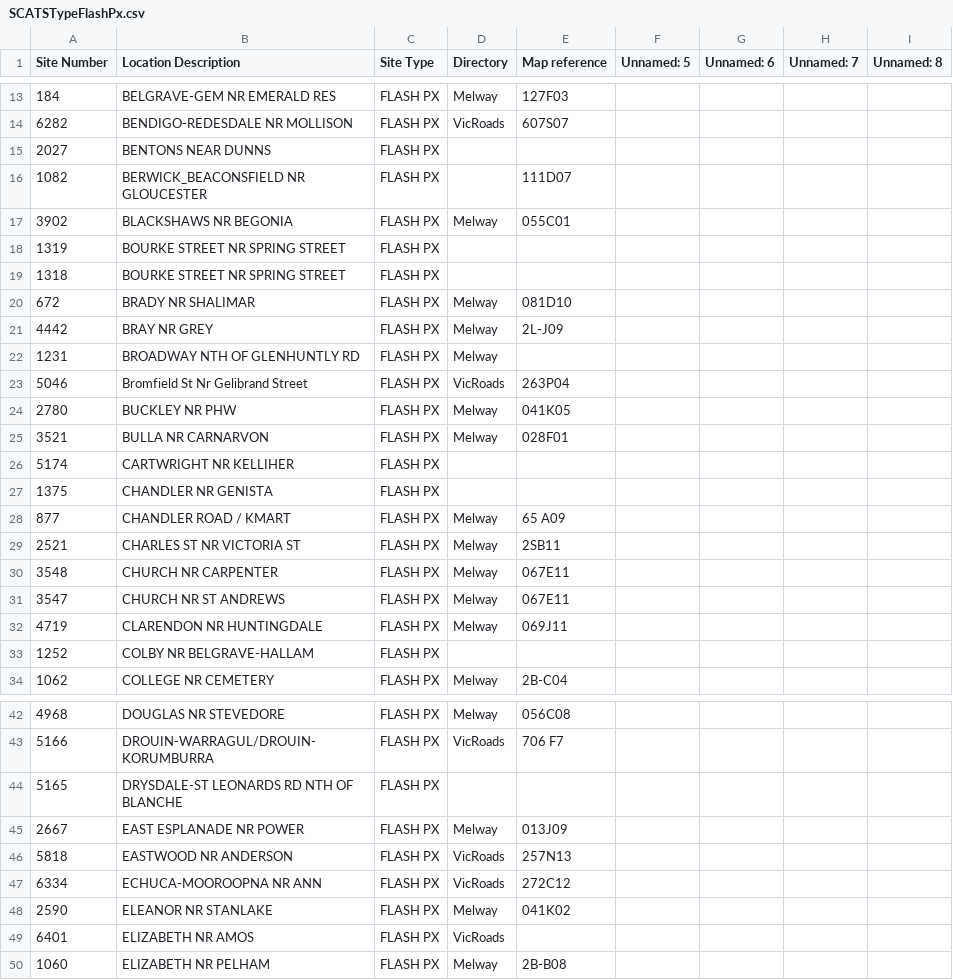
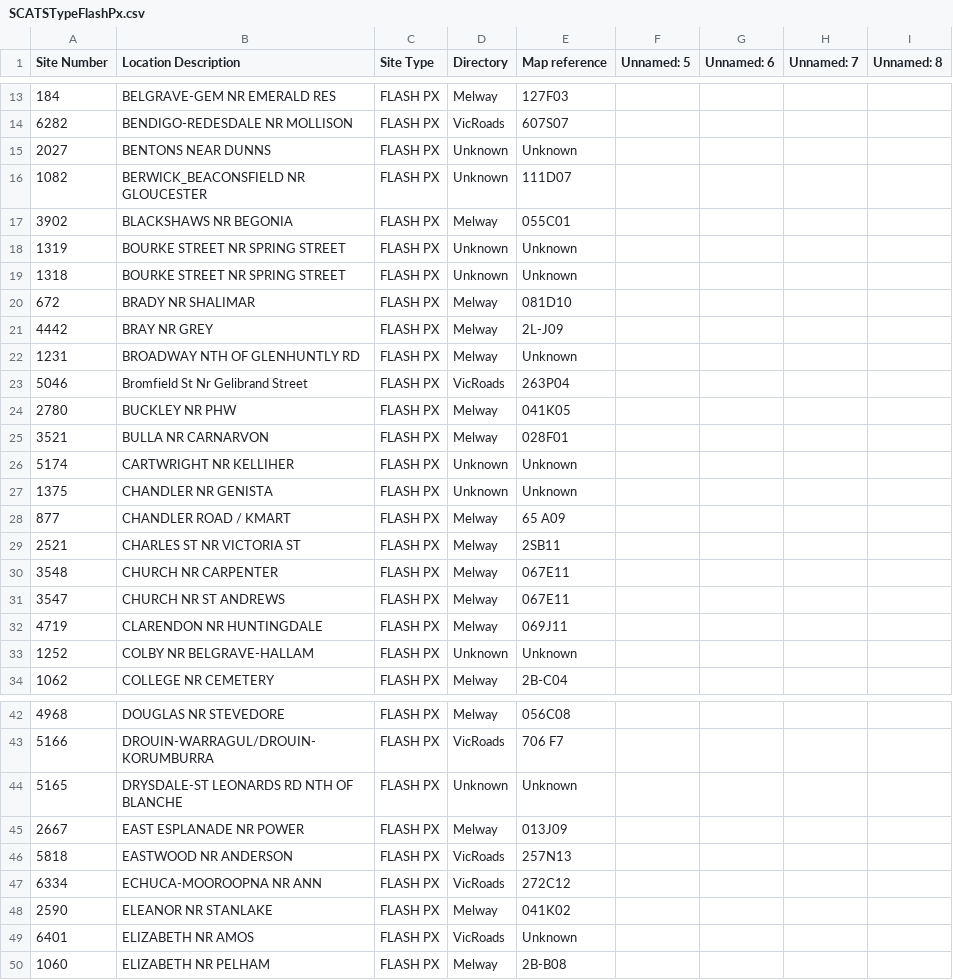
Before and after one commit to hieugia090806/Introduction-to-Artificial-Intelligence-COS30019-, a CSV file: Assignments/Assignment2/Assignment2b/Data/Processed/SCATSTypeFlashPx.csv, drawn as a sheet; only a part is shown, gaps mark what is left out; the diff covers the shown part only.

```diff
--- a/Assignments/Assignment2/Assignment2b/Data/Processed/SCATSTypeFlashPx.csv
+++ b/Assignments/Assignment2/Assignment2b/Data/Processed/SCATSTypeFlashPx.csv
@@ -14,10 +14,10 @@ Site Number,Location Description,Site Type,Directory,Map reference,Unnamed: 5,Un
 6282,BENDIGO-REDESDALE NR MOLLISON,FLASH PX,VicRoads,607S07,,,,
-2027,BENTONS NEAR DUNNS,FLASH PX,,,,,,
-1082,BERWICK_BEACONSFIELD NR GLOUCESTER,FLASH PX,,111D07,,,,
+2027,BENTONS NEAR DUNNS,FLASH PX,Unknown,Unknown,,,,
+1082,BERWICK_BEACONSFIELD NR GLOUCESTER,FLASH PX,Unknown,111D07,,,,
 3902,BLACKSHAWS NR BEGONIA,FLASH PX,Melway,055C01,,,,
-1319,BOURKE STREET NR SPRING STREET,FLASH PX,,,,,,
-1318,BOURKE STREET NR SPRING STREET,FLASH PX,,,,,,
+1319,BOURKE STREET NR SPRING STREET,FLASH PX,Unknown,Unknown,,,,
+1318,BOURKE STREET NR SPRING STREET,FLASH PX,Unknown,Unknown,,,,
 672,BRADY NR SHALIMAR,FLASH PX,Melway,081D10,,,,
 4442,BRAY NR GREY,FLASH PX,Melway,2L-J09,,,,
-1231,BROADWAY NTH OF GLENHUNTLY RD,FLASH PX,Melway,,,,,
+1231,BROADWAY NTH OF GLENHUNTLY RD,FLASH PX,Melway,Unknown,,,,
 5046,Bromfield St Nr Gelibrand Street,FLASH PX,VicRoads,263P04,,,,
@@ -25,4 +25,4 @@ Site Number,Location Description,Site Type,Directory,Map reference,Unnamed: 5,Un
 3521,BULLA NR CARNARVON,FLASH PX,Melway,028F01,,,,
-5174,CARTWRIGHT NR KELLIHER,FLASH PX,,,,,,
-1375,CHANDLER NR GENISTA,FLASH PX,,,,,,
+5174,CARTWRIGHT NR KELLIHER,FLASH PX,Unknown,Unknown,,,,
+1375,CHANDLER NR GENISTA,FLASH PX,Unknown,Unknown,,,,
 877,CHANDLER ROAD / KMART,FLASH PX,Melway,65 A09,,,,
@@ -32,3 +32,3 @@ Site Number,Location Description,Site Type,Directory,Map reference,Unnamed: 5,Un
 4719,CLARENDON NR HUNTINGDALE,FLASH PX,Melway,069J11,,,,
-1252,COLBY NR BELGRAVE-HALLAM,FLASH PX,,,,,,
+1252,COLBY NR BELGRAVE-HALLAM,FLASH PX,Unknown,Unknown,,,,
 1062,COLLEGE NR CEMETERY,FLASH PX,Melway,2B-C04,,,,
@@ -43,3 +43,3 @@ Site Number,Location Description,Site Type,Directory,Map reference,Unnamed: 5,Un
 5166,DROUIN-WARRAGUL/DROUIN-KORUMBURRA,FLASH PX,VicRoads,706 F7,,,,
-5165,DRYSDALE-ST LEONARDS RD NTH OF BLANCHE,FLASH PX,,,,,,
+5165,DRYSDALE-ST LEONARDS RD NTH OF BLANCHE,FLASH PX,Unknown,Unknown,,,,
 2667,EAST ESPLANADE NR POWER,FLASH PX,Melway,013J09,,,,
@@ -48,3 +48,3 @@ Site Number,Location Description,Site Type,Directory,Map reference,Unnamed: 5,Un
 2590,ELEANOR NR STANLAKE,FLASH PX,Melway,041K02,,,,
-6401,ELIZABETH NR AMOS,FLASH PX,VicRoads,,,,,
+6401,ELIZABETH NR AMOS,FLASH PX,VicRoads,Unknown,,,,
 1060,ELIZABETH NR PELHAM,FLASH PX,Melway,2B-B08,,,,
```
Also changed, not shown: 9 edited cells elsewhere in this file, Assignments/Assignment2/Assignment2b/Data/Processed/SCATSTypeAmbuSig.csv, Assignments/Assignment2/Assignment2b/Data/Processed/SCATSTypeInt.csv, 7 other files.
